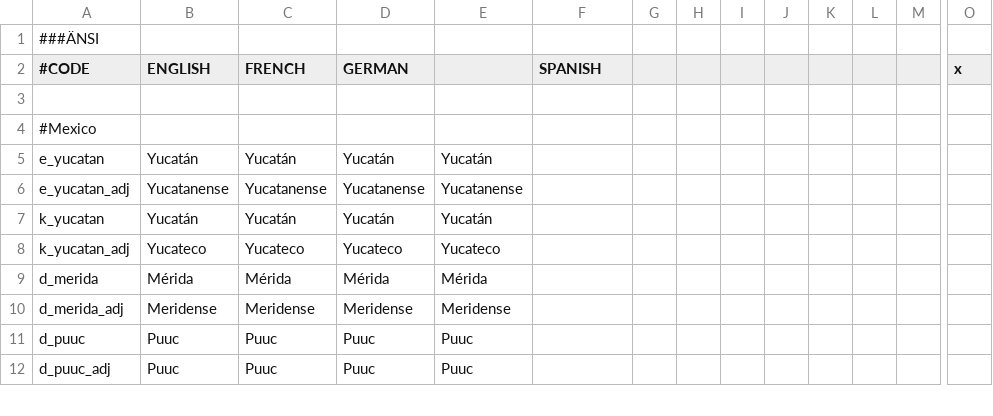
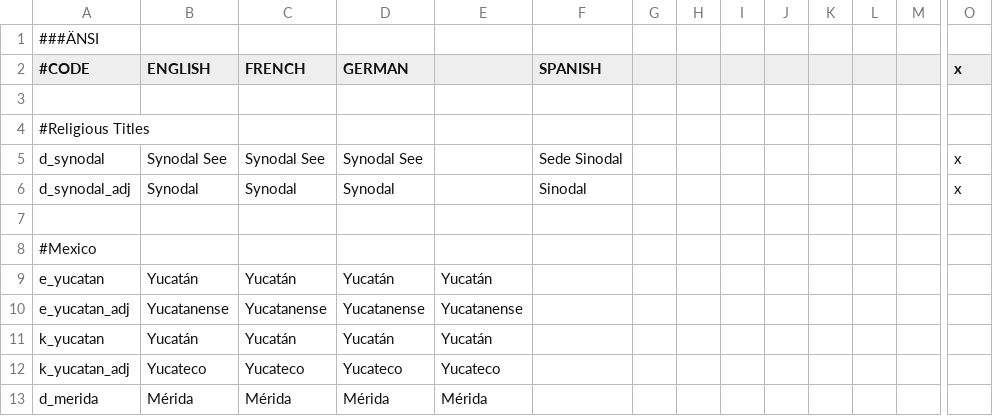
Before and after one commit to Metaluis90/A-World-Like-Any-Other, a CSV file: ATEFF - A World Like Any Other/localisation/de_jure_titles_holdings.csv, drawn as a sheet; only a part is shown, gaps mark what is left out; the shorter side is filled out with more unchanged rows; rows hold the shown columns only; the diff names each change by its address in the sheet, - before the commit and + after, or states it on an @@ line.

```diff
--- a/ATEFF - A World Like Any Other/localisation/de_jure_titles_holdings.csv
+++ b/ATEFF - A World Like Any Other/localisation/de_jure_titles_holdings.csv
+row 4: #Religious Titles
+row 5: d_synodal | Synodal See | Synodal See | Synodal See |  | Sede Sinodal |  |  |  |  |  |  |  | x
+row 6: d_synodal_adj | Synodal | Synodal | Synodal |  | Sinodal |  |  |  |  |  |  |  | x
+row 7: (empty)
```
Also changed, not shown: ATEFF - A World Like Any Other/localisation/00_character_titles.csv, ATEFF - A World Like Any Other/localisation/00_religions.csv, 14 other files.
